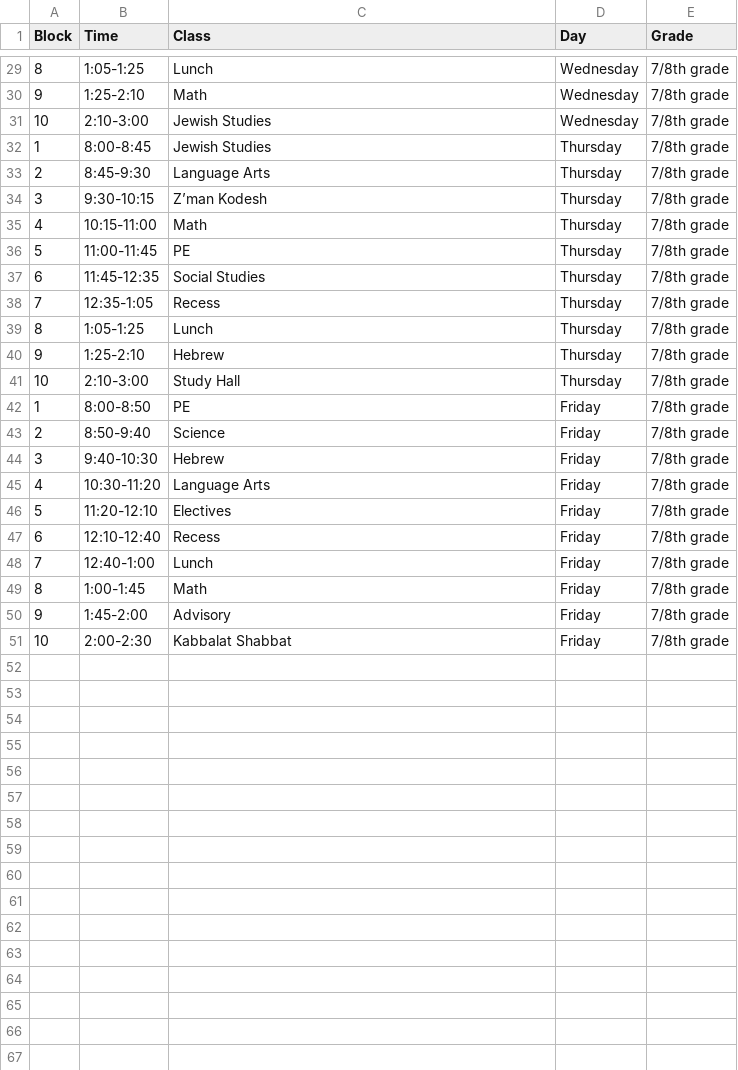
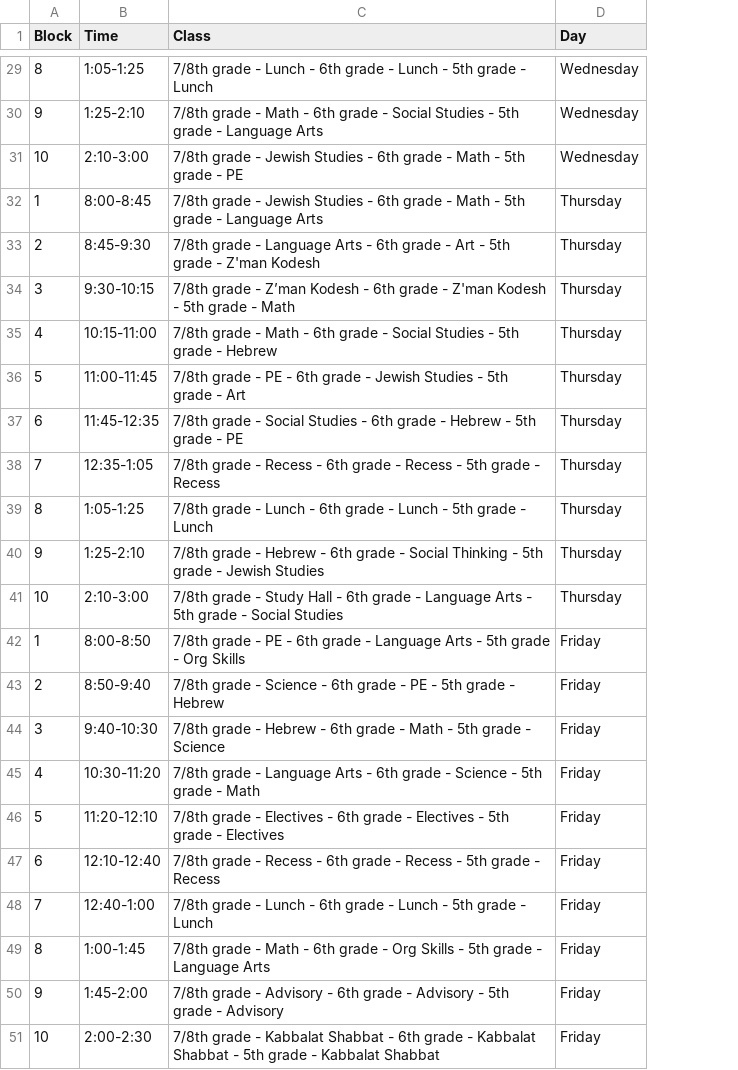
Before and after one commit to 25ejsb/School-Calendar, a CSV file: data.csv, drawn as a sheet; only a part is shown, gaps mark what is left out; the diff covers the shown part only; the diff names each change by its address in the sheet, - before the commit and + after, or states it on an @@ line.

```diff
--- a/data.csv
+++ b/data.csv
-column E (Grade), rows 29-51: all 7/8th grade
-C29 (Class): Lunch
+C29 (Class): 7/8th grade - Lunch - 6th grade - Lunch - 5th grade - Lunch
-C30 (Class): Math
+C30 (Class): 7/8th grade - Math - 6th grade - Social Studies - 5th grade - Language Arts
-C31 (Class): Jewish Studies
+C31 (Class): 7/8th grade - Jewish Studies - 6th grade - Math - 5th grade - PE
-C32 (Class): Jewish Studies
+C32 (Class): 7/8th grade - Jewish Studies - 6th grade - Math - 5th grade - Language Arts
-C33 (Class): Language Arts
+C33 (Class): 7/8th grade - Language Arts - 6th grade - Art - 5th grade - Z'man Kodesh
-C34 (Class): Z’man Kodesh
+C34 (Class): 7/8th grade - Z’man Kodesh - 6th grade - Z'man Kodesh - 5th grade - Math
-C35 (Class): Math
+C35 (Class): 7/8th grade - Math - 6th grade - Social Studies - 5th grade - Hebrew
-C36 (Class): PE
+C36 (Class): 7/8th grade - PE - 6th grade - Jewish Studies - 5th grade - Art
-C37 (Class): Social Studies
+C37 (Class): 7/8th grade - Social Studies - 6th grade - Hebrew - 5th grade - PE
-C38 (Class): Recess
+C38 (Class): 7/8th grade - Recess - 6th grade - Recess - 5th grade - Recess
-C39 (Class): Lunch
+C39 (Class): 7/8th grade - Lunch - 6th grade - Lunch - 5th grade - Lunch
-C40 (Class): Hebrew
+C40 (Class): 7/8th grade - Hebrew - 6th grade - Social Thinking - 5th grade - Jewish Studies
-C41 (Class): Study Hall
+C41 (Class): 7/8th grade - Study Hall - 6th grade - Language Arts - 5th grade - Social Studies
-C42 (Class): PE
+C42 (Class): 7/8th grade - PE - 6th grade - Language Arts - 5th grade - Org Skills
-C43 (Class): Science
+C43 (Class): 7/8th grade - Science - 6th grade - PE - 5th grade - Hebrew
-C44 (Class): Hebrew
+C44 (Class): 7/8th grade - Hebrew - 6th grade - Math - 5th grade - Science
-C45 (Class): Language Arts
+C45 (Class): 7/8th grade - Language Arts - 6th grade - Science - 5th grade - Math
-C46 (Class): Electives
+C46 (Class): 7/8th grade - Electives - 6th grade - Electives - 5th grade - Electives
-C47 (Class): Recess
+C47 (Class): 7/8th grade - Recess - 6th grade - Recess - 5th grade - Recess
-C48 (Class): Lunch
+C48 (Class): 7/8th grade - Lunch - 6th grade - Lunch - 5th grade - Lunch
-C49 (Class): Math
+C49 (Class): 7/8th grade - Math - 6th grade - Org Skills - 5th grade - Language Arts
-C50 (Class): Advisory
+C50 (Class): 7/8th grade - Advisory - 6th grade - Advisory - 5th grade - Advisory
-C51 (Class): Kabbalat Shabbat
+C51 (Class): 7/8th grade - Kabbalat Shabbat - 6th grade - Kabbalat Shabbat - 5th grade - Kabbalat Shabbat
```
Also changed, not shown: 28 edited cells elsewhere in this file, 4 other files.
